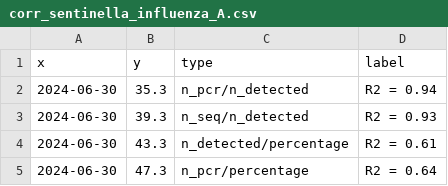
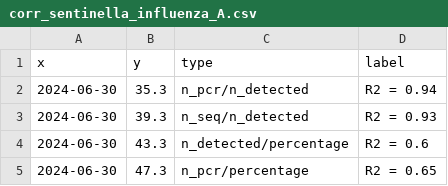
Before and after one commit to charlynebuerki/swiss_co-circulating_viruses, a CSV file: Data/data/correlations/corr_sentinella_influenza_A.csv, drawn as a sheet.

```diff
--- a/Data/data/correlations/corr_sentinella_influenza_A.csv
+++ b/Data/data/correlations/corr_sentinella_influenza_A.csv
@@ -3,3 +3,3 @@
 2024-06-30,39.3,"n_seq/n_detected","R2 = 0.93"
-2024-06-30,43.3,"n_detected/percentage","R2 = 0.61"
-2024-06-30,47.3,"n_pcr/percentage","R2 = 0.64"
+2024-06-30,43.3,"n_detected/percentage","R2 = 0.6"
+2024-06-30,47.3,"n_pcr/percentage","R2 = 0.65"
```
Also changed, not shown: Data/data/correlations/corr_sentinella_adenovirus.csv, Data/data/correlations/corr_sentinella_other.csv, 19 other files.
